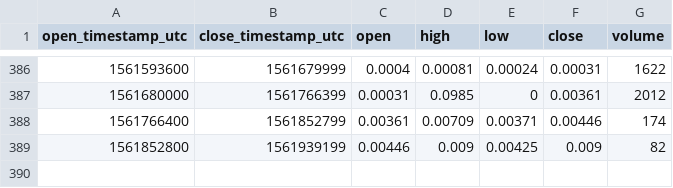
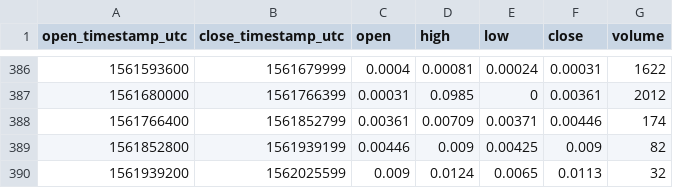
Before and after one commit to cryptobigbro/bitmex-XBT7D_D95, a CSV file: bitmex-XBT7D_D95-1d.csv, drawn as a sheet; only a part is shown, gaps mark what is left out.

```diff
--- a/bitmex-XBT7D_D95-1d.csv
+++ b/bitmex-XBT7D_D95-1d.csv
@@ -389 +389,2 @@ open_timestamp_utc,close_timestamp_utc,open,high,low,close,volume
 1561852800,1561939199,0.00446,0.009,0.00425,0.009,82
+1561939200,1562025599,0.009,0.0124,0.0065,0.0113,32
```
Also changed, not shown: bitmex-XBT7D_D95-1h.csv.
